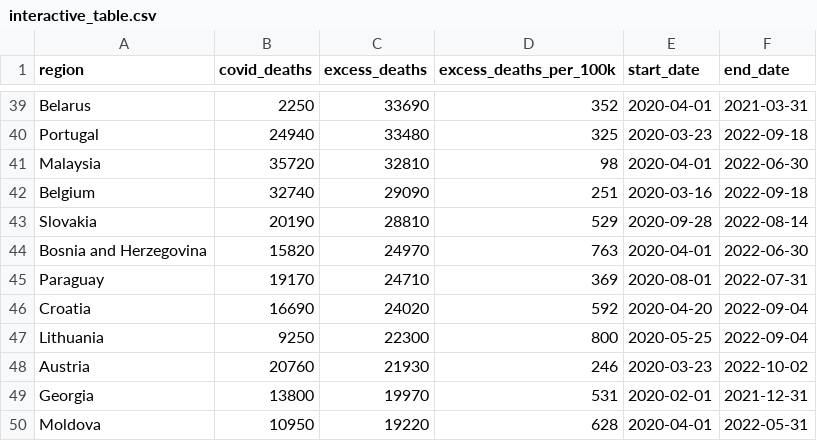
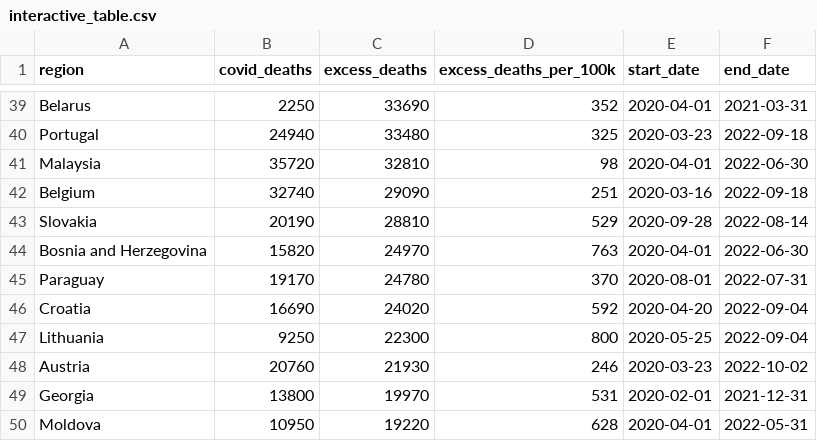
Before and after one commit to Wonlope/covid-19-excess-deaths-tracker, a CSV file: output-data/interactive/interactive_table.csv, drawn as a sheet; only a part is shown, gaps mark what is left out.

```diff
--- a/output-data/interactive/interactive_table.csv
+++ b/output-data/interactive/interactive_table.csv
@@ -44,3 +44,3 @@ Slovakia,20190,28810,529,2020-09-28,2022-08-14
 Bosnia and Herzegovina,15820,24970,763,2020-04-01,2022-06-30
-Paraguay,19170,24710,369,2020-08-01,2022-07-31
+Paraguay,19170,24780,370,2020-08-01,2022-07-31
 Croatia,16690,24020,592,2020-04-20,2022-09-04
```
Also changed, not shown: output-data/excess-deaths/all_monthly_excess_deaths.csv, output-data/observations_per_country.csv, 13 other files.
